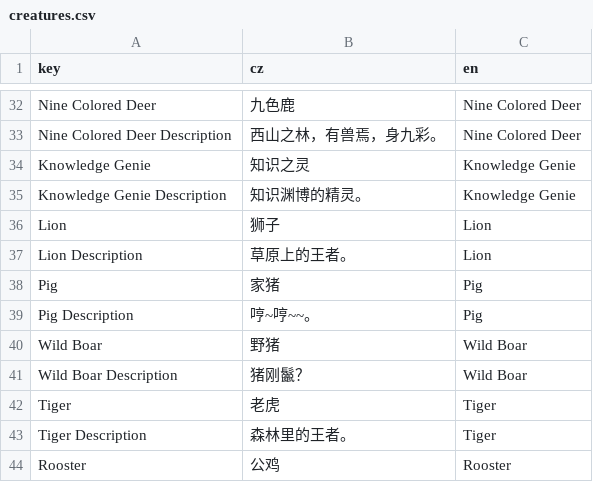
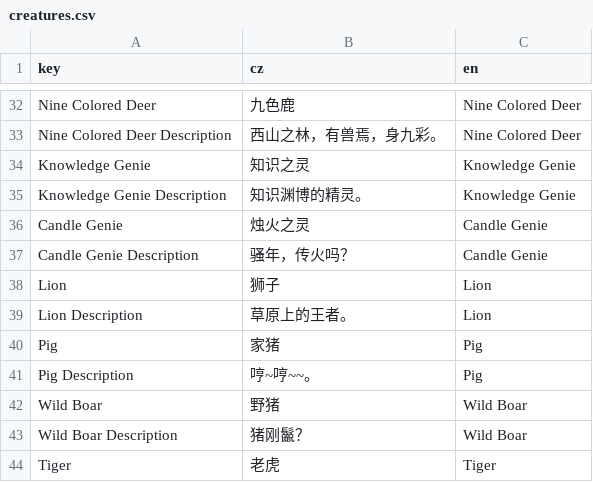
Before and after one commit to inmny/CW_FanstasyCreature, a CSV file: Locales/creatures.csv, drawn as a sheet; only a part is shown, gaps mark what is left out; the shorter side is filled out with more unchanged rows; the diff names each change by its address in the sheet, - before the commit and + after, or states it on an @@ line.

```diff
--- a/Locales/creatures.csv
+++ b/Locales/creatures.csv
+row 36: Candle Genie | 烛火之灵 | Candle Genie
+row 37: Candle Genie Description | 骚年，传火吗？ | Candle Genie
```
Also changed, not shown: 42 other files.
